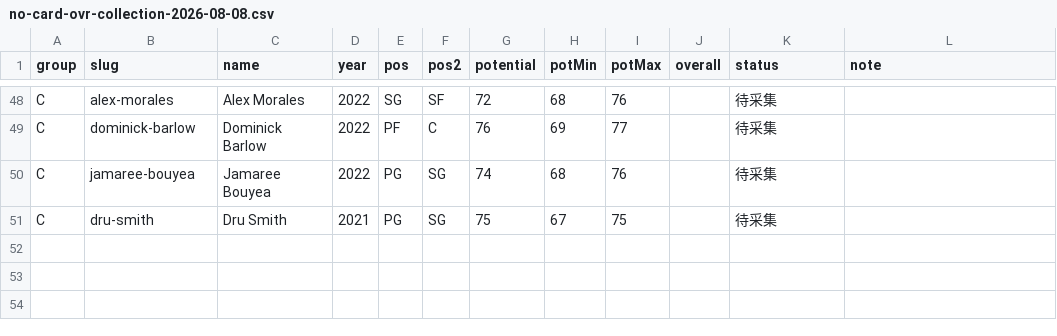
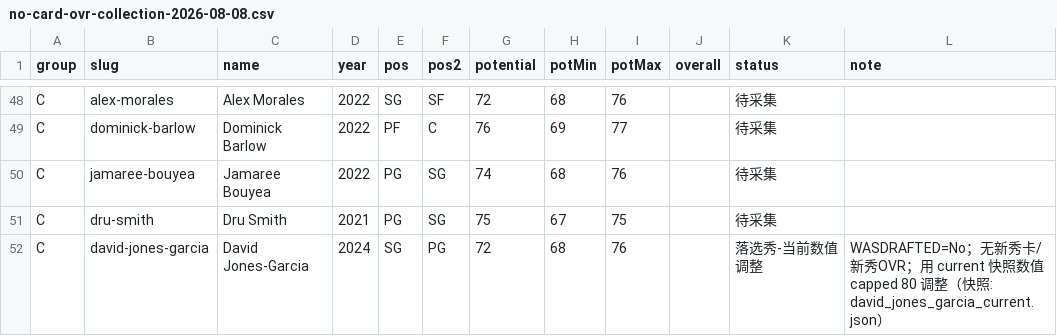
Before and after one commit to dylanzonghanyang-source/2k26-spinner, a CSV file: data/raw/db2k/no-card-ovr-collection-2026-08-08.csv, drawn as a sheet; only a part is shown, gaps mark what is left out.

Commit message:
docs: move David Jones-Garcia to C group (undrafted, no rookie OVR)
Verified against the current-roster snapshot: WASDRAFTED=No, ROUNDDRAFTED=0,
DRAFTPICKNUMBER=0 — he is an undrafted player with no rookie card in the
game, so no rookie OVR exists to collect. He joins the C group (current
values capped at 80). Also confirmed there is no second 'David Jones' in
either roster — the OVR 71 quoted earlier was the current-roster OVR from
rosterCatalog.json, not a rookie value.

```diff
--- a/data/raw/db2k/no-card-ovr-collection-2026-08-08.csv
+++ b/data/raw/db2k/no-card-ovr-collection-2026-08-08.csv
@@ -51 +51,2 @@ C,jamaree-bouyea,Jamaree Bouyea,2022,PG,SG,74,68,76,,待采集,
 C,dru-smith,Dru Smith,2021,PG,SG,75,67,75,,待采集,
+C,david-jones-garcia,David Jones-Garcia,2024,SG,PG,72,68,76,,落选秀-当前数值调整,WASDRAFTED=No；无新秀卡/新秀OVR；用 current 快照数值 capped 80 调整（快照: david_jones_garcia_current.json）
```
